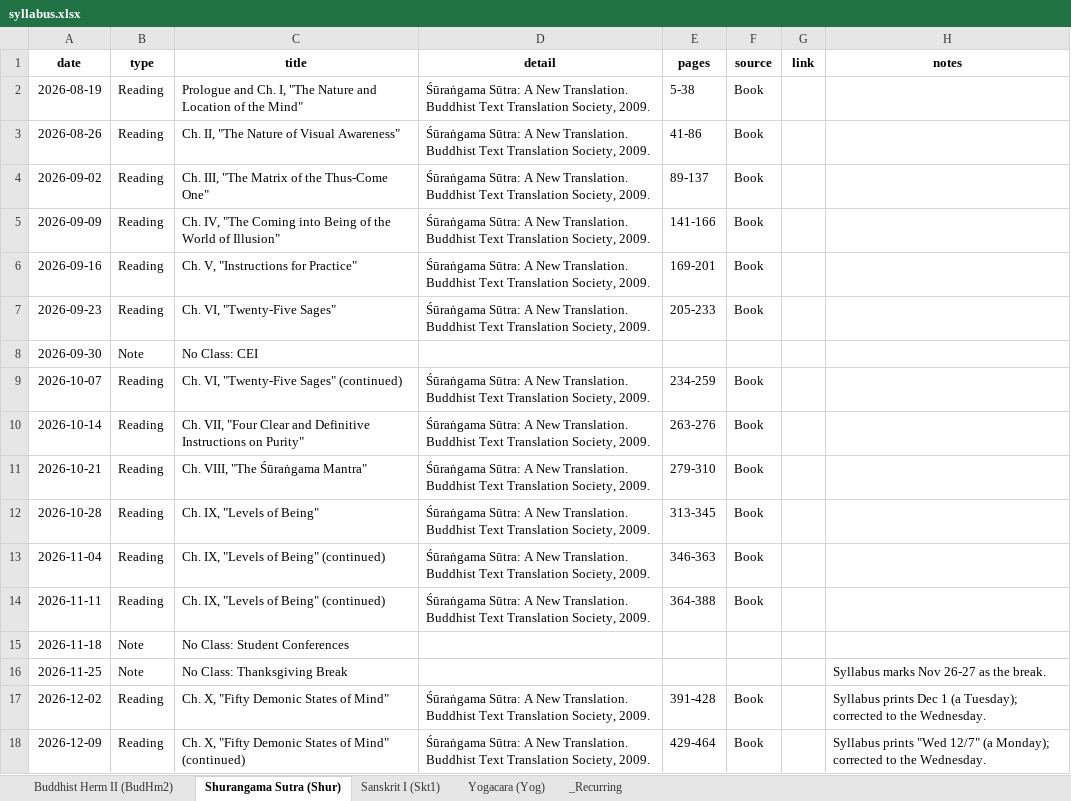
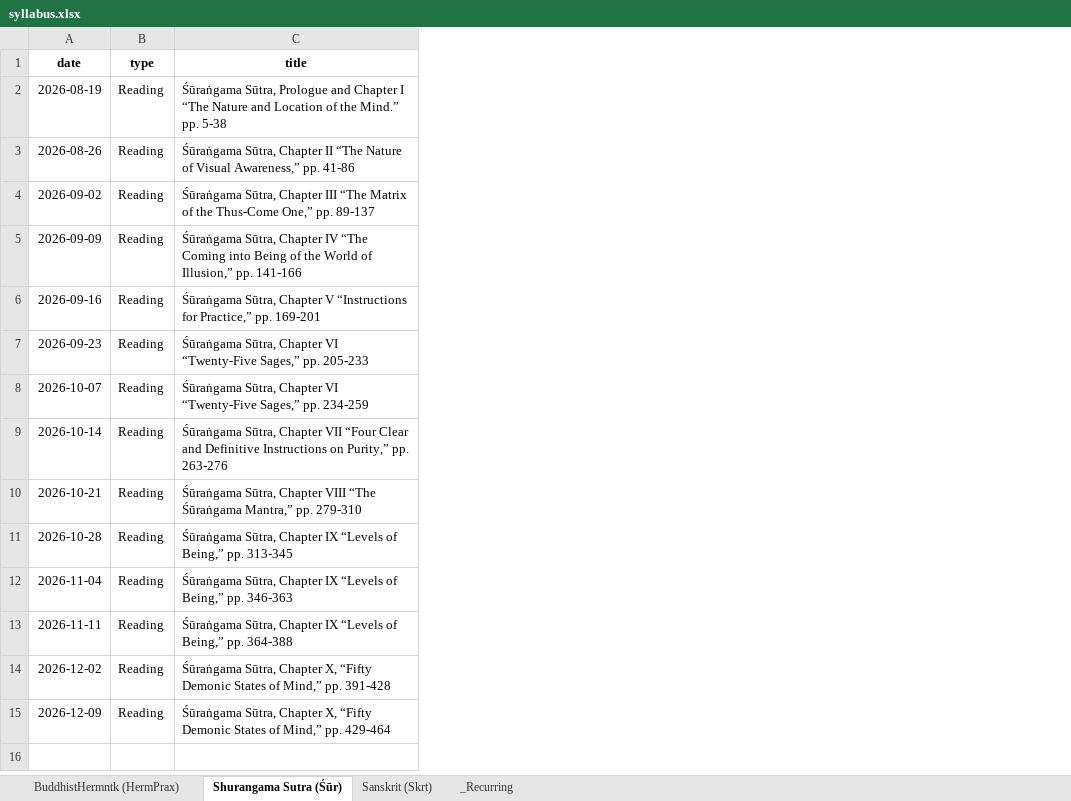
Before and after one commit to arlov-commits/x7k9m, an Excel workbook: calendars/source/syllabus.xlsx, sheet Shurangama Sutra (Śūr), drawn as a sheet; values as stored, in another font and other column widths than the file's, no borders; removed rows and columns are numbered as before the commit, all else as after; the diff names each change by its address in the sheet, - before the commit and + after, or states it on an @@ line.

```diff
--- a/calendars/source/syllabus.xlsx (sheet Shurangama Sutra (Śūr))
+++ b/calendars/source/syllabus.xlsx (sheet Shurangama Sutra (Śūr))
-sheet tab: Buddhist Herm II (BudHm2)
+sheet tab: BuddhistHermntk (HermPrax)
-sheet tab: Shurangama Sutra (Shur)
+sheet tab: Shurangama Sutra (Śūr)
-sheet tab: Sanskrit I (Skt1)
-sheet tab: Yogacara (Yog)
+sheet tab: Sanskrit (Skrt)
-column D (detail), rows 2-7: all Śūraṅgama Sūtra: A New Translation. Buddhist Text Translation Society, 2009.; rows 9-14: all Śūraṅgama Sūtra: A New Translation. Buddhist Text Translation Society, 2009.; rows 17-18: Śūraṅgama Sūtra: A New Translation. Buddhist Text Translation Society, 2009. | Śūraṅgama Sūtra: A New Translation. Buddhist Text Translation Society, 2009.
-column E (pages), rows 2-7: 5-38 | 41-86 | 89-137 | 141-166 | 169-201 | 205-233; rows 9-14: 234-259 | 263-276 | 279-310 | 313-345 | 346-363 | 364-388; rows 17-18: 391-428 | 429-464
-column F (source), rows 2-7: all Book; rows 9-14: all Book; rows 17-18: Book | Book
-column G (link), empty
-column H (notes), rows 17-18: Syllabus prints Dec 1 (a Tuesday); corrected to the Wednesday. | Syllabus prints "Wed 12/7" (a Monday); corrected to the Wednesday.
-C2 (title): Prologue and Ch. I, "The Nature and Location of the Mind"
+C2 (title): Śūraṅgama Sūtra, Prologue and Chapter I “The Nature and Location of the Mind.” pp. 5-38
-C3 (title): Ch. II, "The Nature of Visual Awareness"
+C3 (title): Śūraṅgama Sūtra, Chapter II “The Nature of Visual Awareness,” pp. 41-86
-C4 (title): Ch. III, "The Matrix of the Thus-Come One"
+C4 (title): Śūraṅgama Sūtra, Chapter III “The Matrix of the Thus-Come One,” pp. 89-137
-C5 (title): Ch. IV, "The Coming into Being of the World of Illusion"
+C5 (title): Śūraṅgama Sūtra, Chapter IV “The Coming into Being of the World of Illusion,” pp. 141-166
-C6 (title): Ch. V, "Instructions for Practice"
+C6 (title): Śūraṅgama Sūtra, Chapter V “Instructions for Practice,” pp. 169-201
-C7 (title): Ch. VI, "Twenty-Five Sages"
+C7 (title): Śūraṅgama Sūtra, Chapter VI “Twenty-Five Sages,” pp. 205-233
-row 8: 2026-09-30 | Note | No Class: CEI
-C8 (title): Ch. VI, "Twenty-Five Sages" (continued)
+C8 (title): Śūraṅgama Sūtra, Chapter VI “Twenty-Five Sages,” pp. 234-259
-C9 (title): Ch. VII, "Four Clear and Definitive Instructions on Purity"
+C9 (title): Śūraṅgama Sūtra, Chapter VII “Four Clear and Definitive Instructions on Purity,” pp. 263-276
-C10 (title): Ch. VIII, "The Śūraṅgama Mantra"
+C10 (title): Śūraṅgama Sūtra, Chapter VIII “The Śūraṅgama Mantra,” pp. 279-310
-C11 (title): Ch. IX, "Levels of Being"
+C11 (title): Śūraṅgama Sūtra, Chapter IX “Levels of Being,” pp. 313-345
-C12 (title): Ch. IX, "Levels of Being" (continued)
+C12 (title): Śūraṅgama Sūtra, Chapter IX “Levels of Being,” pp. 346-363
-C13 (title): Ch. IX, "Levels of Being" (continued)
+C13 (title): Śūraṅgama Sūtra, Chapter IX “Levels of Being,” pp. 364-388
-row 15: 2026-11-18 | Note | No Class: Student Conferences
-row 16: 2026-11-25 | Note | No Class: Thanksgiving Break |  |  |  |  | Syllabus marks Nov 26-27 as the break.
-C14 (title): Ch. X, "Fifty Demonic States of Mind"
+C14 (title): Śūraṅgama Sūtra, Chapter X, “Fifty Demonic States of Mind,” pp. 391-428
-C15 (title): Ch. X, "Fifty Demonic States of Mind" (continued)
+C15 (title): Śūraṅgama Sūtra, Chapter X, “Fifty Demonic States of Mind,” pp. 429-464
```
Also changed, not shown: sheet BuddhistHermntk (HermPrax), sheet _Recurring.
